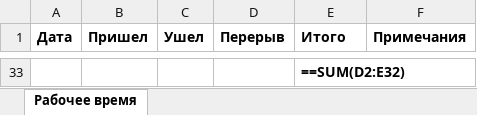
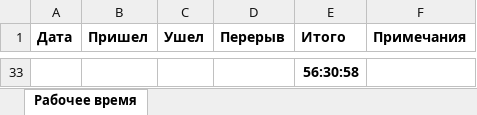
Before and after one commit to anzudevelop/xlsx-reader, an Excel workbook: xlsx/Data.xlsx, sheet Рабочее время, drawn as a sheet; only a part is shown, gaps mark what is left out; values as stored, in another font and other column widths than the file's, no borders; formulas without a stored value are shown as written; the diff covers the shown part only; the diff names each change by its address in the sheet, - before the commit and + after, or states it on an @@ line.

```diff
--- a/xlsx/Data.xlsx (sheet Рабочее время)
+++ b/xlsx/Data.xlsx (sheet Рабочее время)
-E33 (Итого): ==SUM(D2:E32)
+E33 (Итого): 56:30:58
```
Also changed, not shown: 31 added rows and 31 removed rows elsewhere in this sheet, 2 other files.
